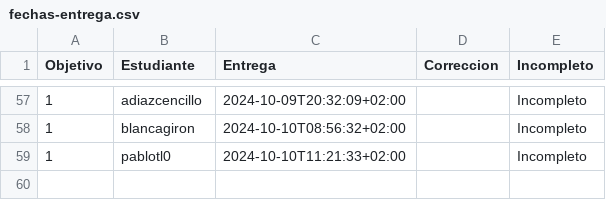
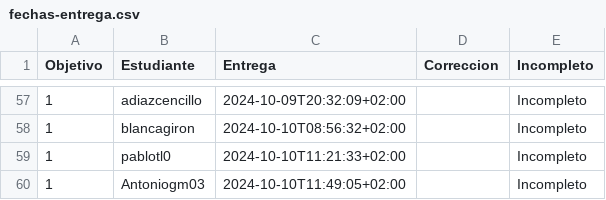
Before and after one commit to pablotl0/IV-, a CSV file: data/fechas-entrega.csv, drawn as a sheet; only a part is shown, gaps mark what is left out.

```diff
--- a/data/fechas-entrega.csv
+++ b/data/fechas-entrega.csv
@@ -59 +59,2 @@ Objetivo;Estudiante;Entrega;Correccion;Incompleto
 1; pablotl0;2024-10-10T11:21:33+02:00;;Incompleto
+1; Antoniogm03;2024-10-10T11:49:05+02:00;;Incompleto
```
Also changed, not shown: 1 other file.
